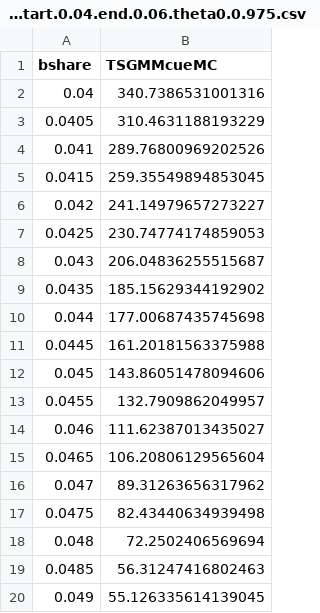
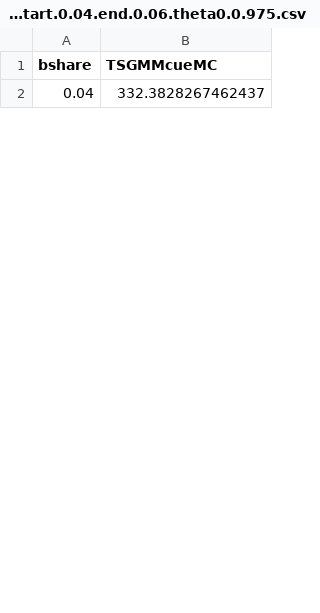
Before and after one commit to nkashaev/Replication_SRPwME, a CSV file: Output_all/Appendix/counter.good_10._price_10._multiplier_1.0._cuda_start.0.04.end.0.06.theta0.0.975.csv, drawn as a sheet; only a part is shown; the diff covers the shown part only.

Commit message:
new loop and first value
-first run

```diff
--- a/Output_all/Appendix/counter.good_10._price_10._multiplier_1.0._cuda_start.0.04.end.0.06.theta0.0.975.csv
+++ b/Output_all/Appendix/counter.good_10._price_10._multiplier_1.0._cuda_start.0.04.end.0.06.theta0.0.975.csv
@@ -1,20 +1,2 @@
 bshare,TSGMMcueMC
-0.04,340.7386531001316
-0.0405,310.4631188193229
-0.041,289.76800969202526
-0.0415,259.35549894853045
-0.042,241.14979657273227
-0.0425,230.74774174859053
-0.043,206.04836255515687
-0.0435,185.15629344192902
-0.044,177.00687435745698
-0.0445,161.20181563375988
-0.045,143.86051478094606
-0.0455,132.7909862049957
-0.046,111.62387013435027
-0.0465,106.20806129565604
-0.047,89.31263656317962
-0.0475,82.43440634939498
-0.048,72.2502406569694
-0.0485,56.31247416802463
-0.049,55.126335614139045
+0.04,332.3828267462437
```
Also changed, not shown: 40 added rows and 22 removed rows elsewhere in this file, 1 other file.
